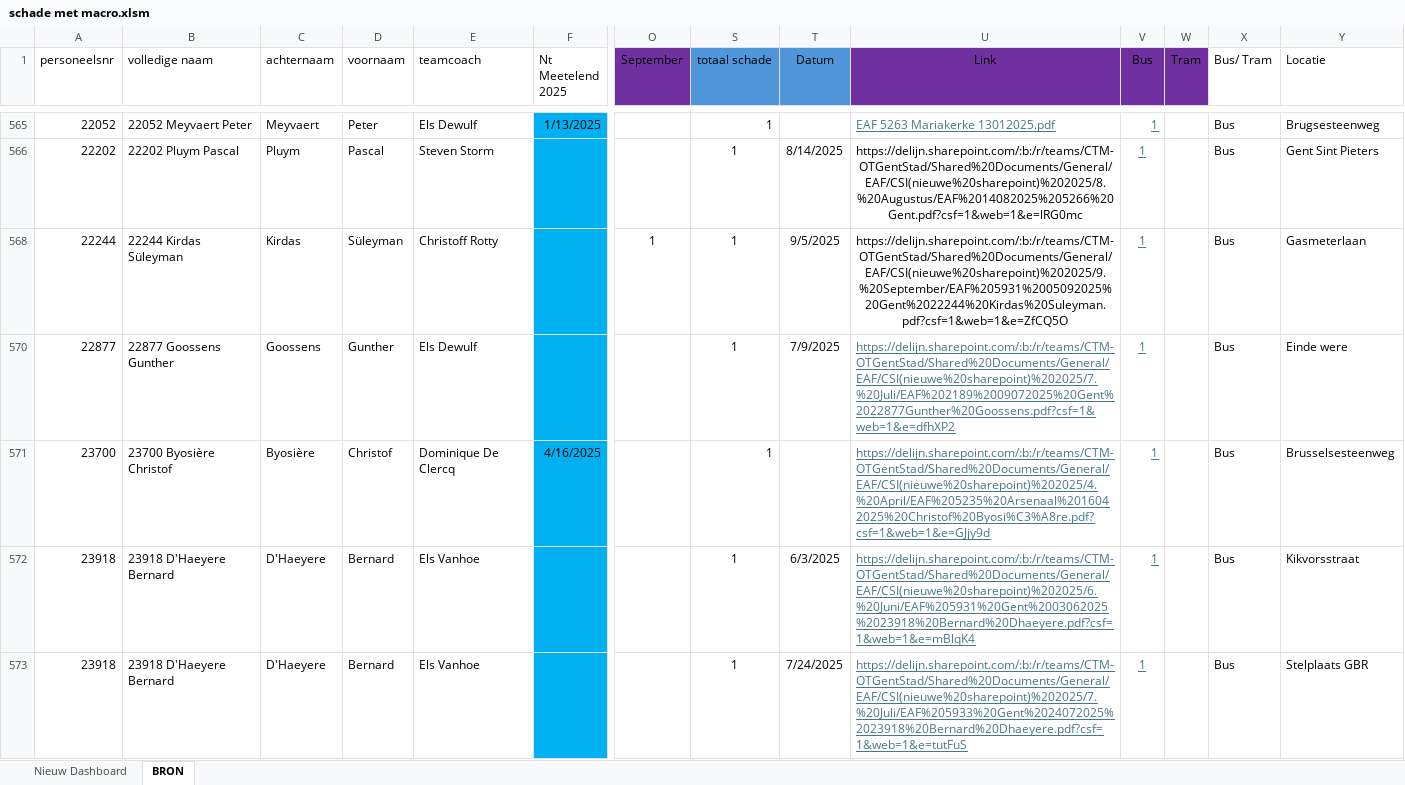
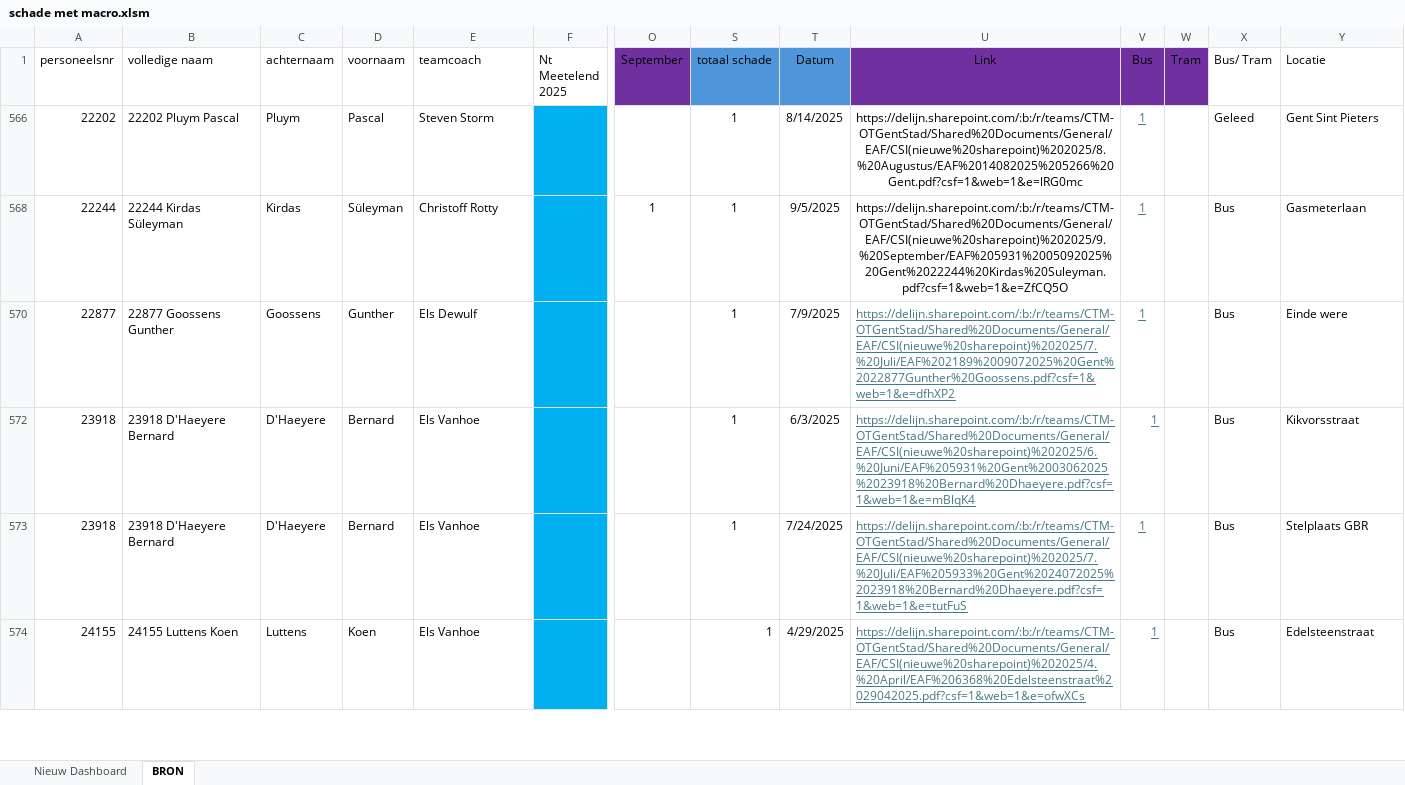
Before and after one commit to Stoffels84/schade, an Excel workbook: schade met macro.xlsm, sheet BRON, drawn as a sheet; only a part is shown, gaps mark what is left out; the shorter side is filled out with more unchanged rows; values as stored, in another font and other column widths than the file's, no borders; charts and pictures and conditional formats and table styles not drawn; rows hold the shown columns only; the diff covers the shown part only; the diff names each change by its address in the sheet, - before the commit and + after, or states it on an @@ line.

Commit message:
auto: update vanuit Teams

```diff
--- a/schade met macro.xlsm (sheet BRON)
+++ b/schade met macro.xlsm (sheet BRON)
@@ row 565 hidden: 22052 | 22052 Meyvaert Peter | Meyvaert | Peter | Els Dewulf | 1/13/2025 |  | 1 |  | EAF 5263 Mariakerke 13012025.pdf | 1 |  | Bus | Brugsesteenweg @@
-X566 (Bus/ Tram): Bus
+X566 (Bus/ Tram): Geleed
@@ row 571 hidden: 23700 | 23700 Byosière Christof | Byosière | Christof | Dominique De Clercq | 4/16/2025 |  | 1 |  | https://delijn.sharepoint.com/:b:/r/teams/CTM-OTGentStad/Shared%20Documents/General/EAF/CSI(nieuwe%20sharepoint)%202025/4.%20April/EAF%205235%20Arsenaal%2016042025%20Christof%20Byosi%C3%A8re.pdf?csf=1&web=1&e=GJjy9d | 1 |  | Bus | Brusselsesteenweg @@
```
Also changed, not shown: 2 removed rows and 25 hidden or unhidden rows elsewhere in this sheet, hidden cells.
